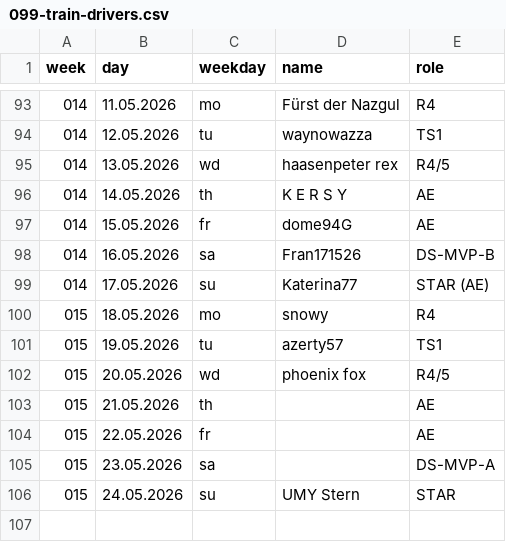
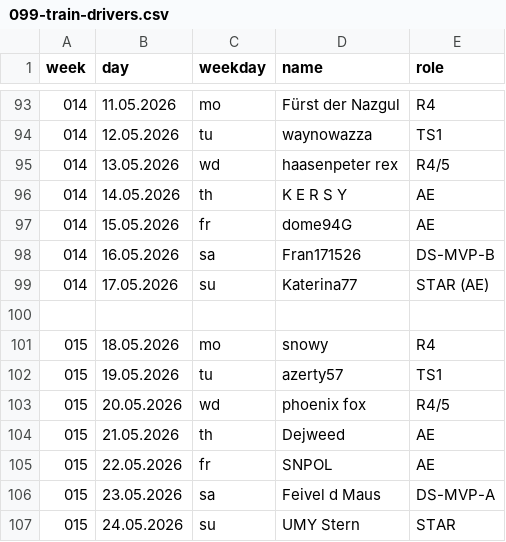
Before and after one commit to jsheridan1980/lw-azo-train, a CSV file: 099-train-drivers.csv, drawn as a sheet; only a part is shown, gaps mark what is left out.

```diff
--- a/099-train-drivers.csv
+++ b/099-train-drivers.csv
@@ -99,2 +99,3 @@ week,day,weekday,name,role
 014,17.05.2026,su,Katerina77,STAR (AE)
+
 015,18.05.2026,mo,snowy,R4
@@ -102,5 +103,5 @@ week,day,weekday,name,role
 015,20.05.2026,wd,phoenix fox,R4/5
-015,21.05.2026,th,,AE
-015,22.05.2026,fr,,AE
-015,23.05.2026,sa,,DS-MVP-A
+015,21.05.2026,th,Dejweed,AE
+015,22.05.2026,fr,SNPOL,AE
+015,23.05.2026,sa,Feivel d Maus,DS-MVP-A
 015,24.05.2026,su,UMY Stern,STAR
```
Also changed, not shown: 1 other file.
